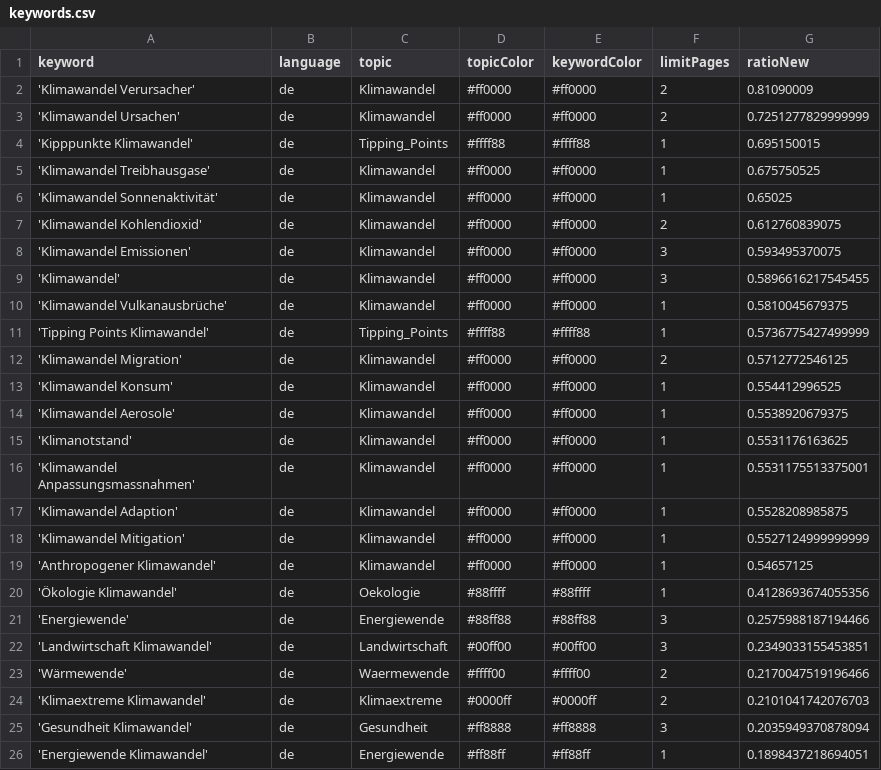
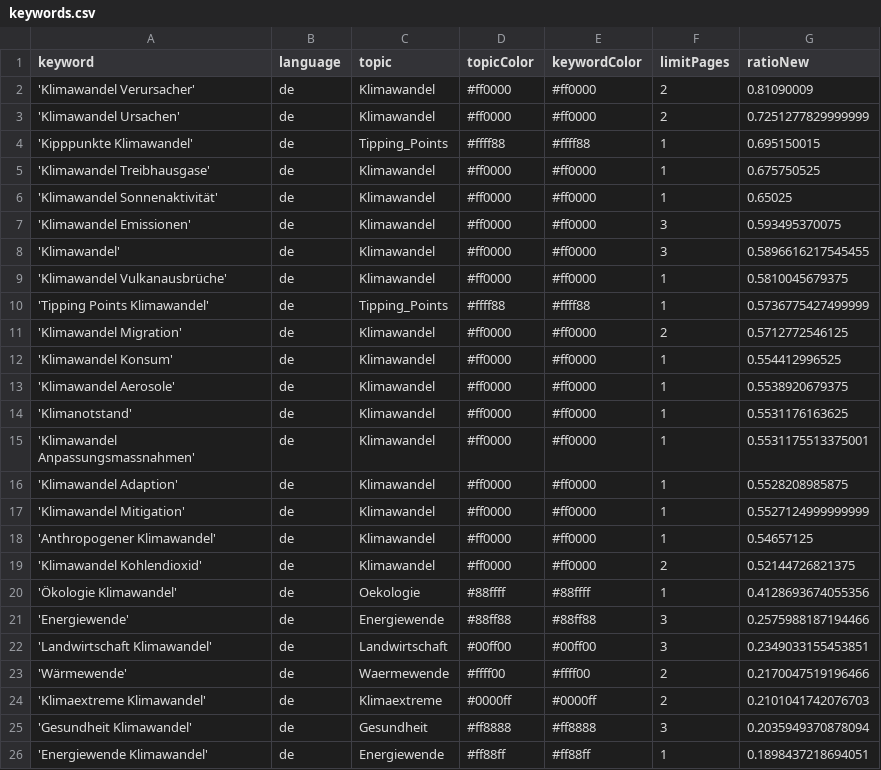
Before and after one commit to claba-news/climateIsComing, a CSV file: keywords.csv, drawn as a sheet; only a part is shown; removed rows and columns are numbered as before the commit, all else as after; the diff names each change by its address in the sheet, - before the commit and + after, or states it on an @@ line.

Commit message:
Commit from GitHub Actions (harvest:0.0)

```diff
--- a/keywords.csv
+++ b/keywords.csv
-row 7: 'Klimawandel Kohlendioxid' | de | Klimawandel | #ff0000 | #ff0000 | 2 | 0.612760839075
+row 19: 'Klimawandel Kohlendioxid' | de | Klimawandel | #ff0000 | #ff0000 | 2 | 0.52144726821375
```
